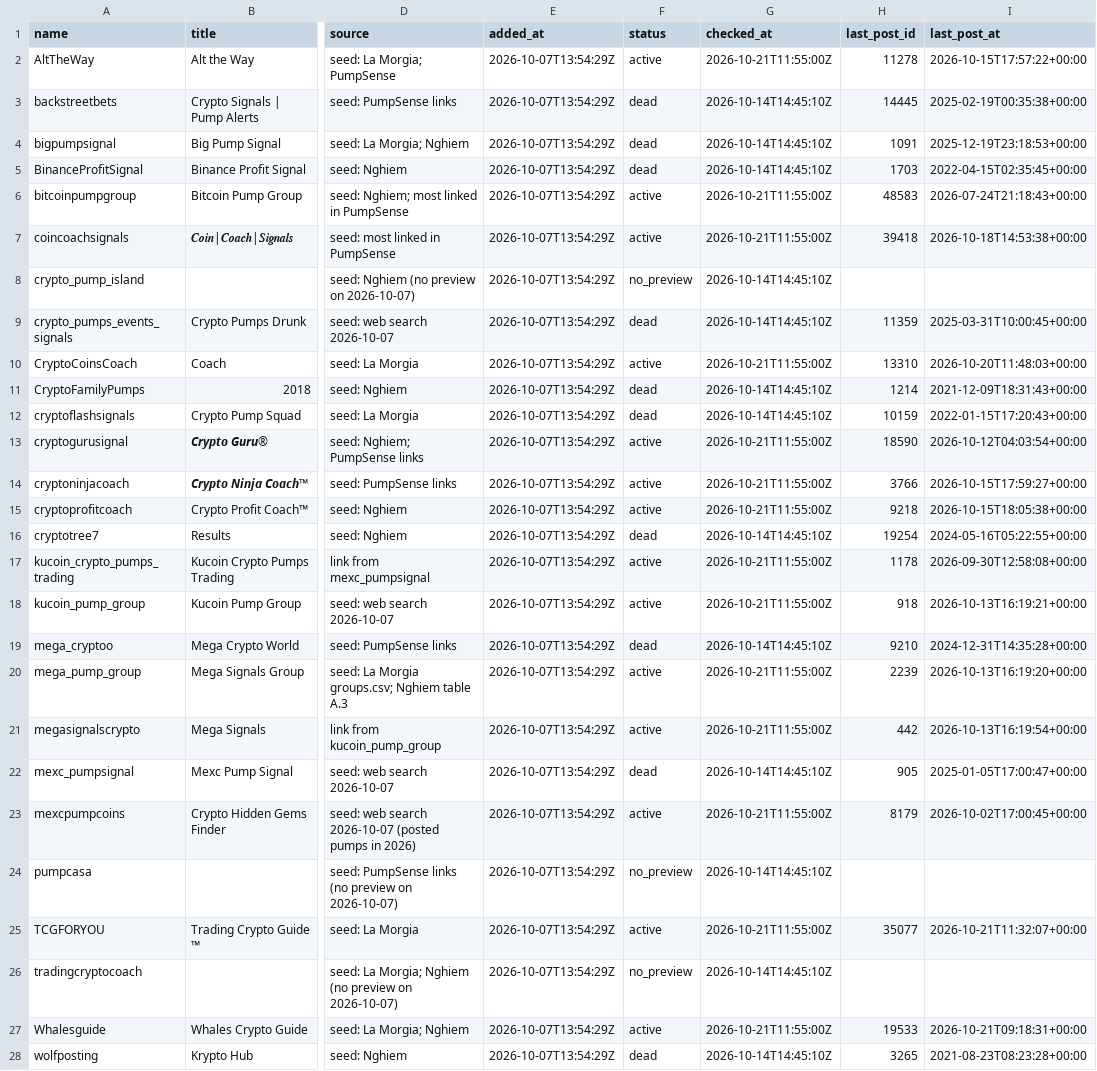
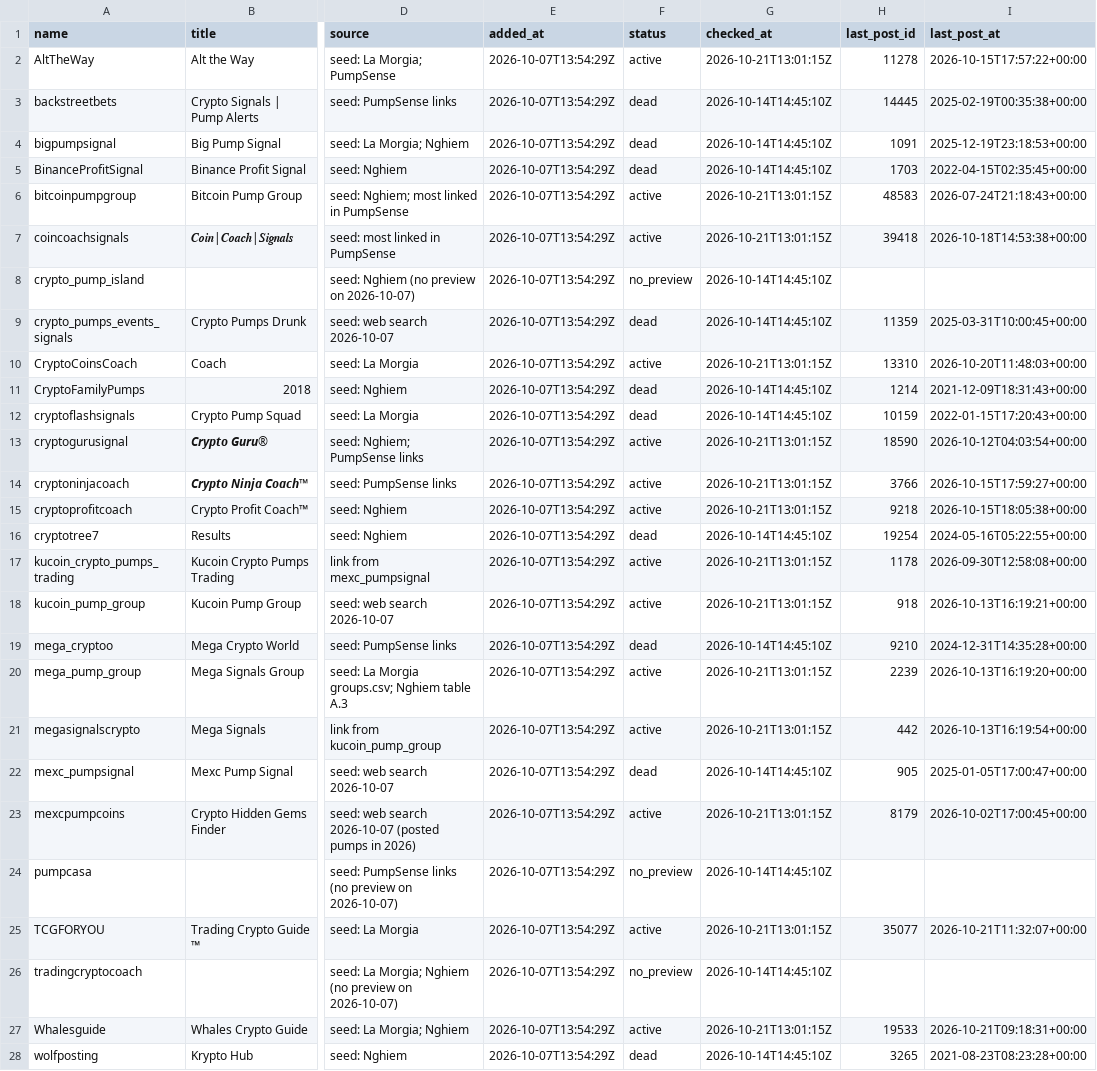
Before and after one commit to ShouvikRaj/pump-dump-detector, a CSV file: crypto/telegram/channels.csv, drawn as a sheet; only a part is shown, gaps mark what is left out; the diff names each change by its address in the sheet, - before the commit and + after, or states it on an @@ line.

```diff
--- a/crypto/telegram/channels.csv
+++ b/crypto/telegram/channels.csv
-G2 (checked_at): 2026-10-21T11:55:00Z
+G2 (checked_at): 2026-10-21T13:01:15Z
-G6:G7 (checked_at): 2026-10-21T11:55:00Z
+G6:G7 (checked_at): 2026-10-21T13:01:15Z
-G10 (checked_at): 2026-10-21T11:55:00Z
+G10 (checked_at): 2026-10-21T13:01:15Z
-G13:G15 (checked_at): 2026-10-21T11:55:00Z
+G13:G15 (checked_at): 2026-10-21T13:01:15Z
-G17:G18 (checked_at): 2026-10-21T11:55:00Z
+G17:G18 (checked_at): 2026-10-21T13:01:15Z
-G20:G21 (checked_at): 2026-10-21T11:55:00Z
+G20:G21 (checked_at): 2026-10-21T13:01:15Z
-G23 (checked_at): 2026-10-21T11:55:00Z
+G23 (checked_at): 2026-10-21T13:01:15Z
-G25 (checked_at): 2026-10-21T11:55:00Z
+G25 (checked_at): 2026-10-21T13:01:15Z
-G27 (checked_at): 2026-10-21T11:55:00Z
+G27 (checked_at): 2026-10-21T13:01:15Z
```
Also changed, not shown: crypto/outcomes.csv, 8 other files.
